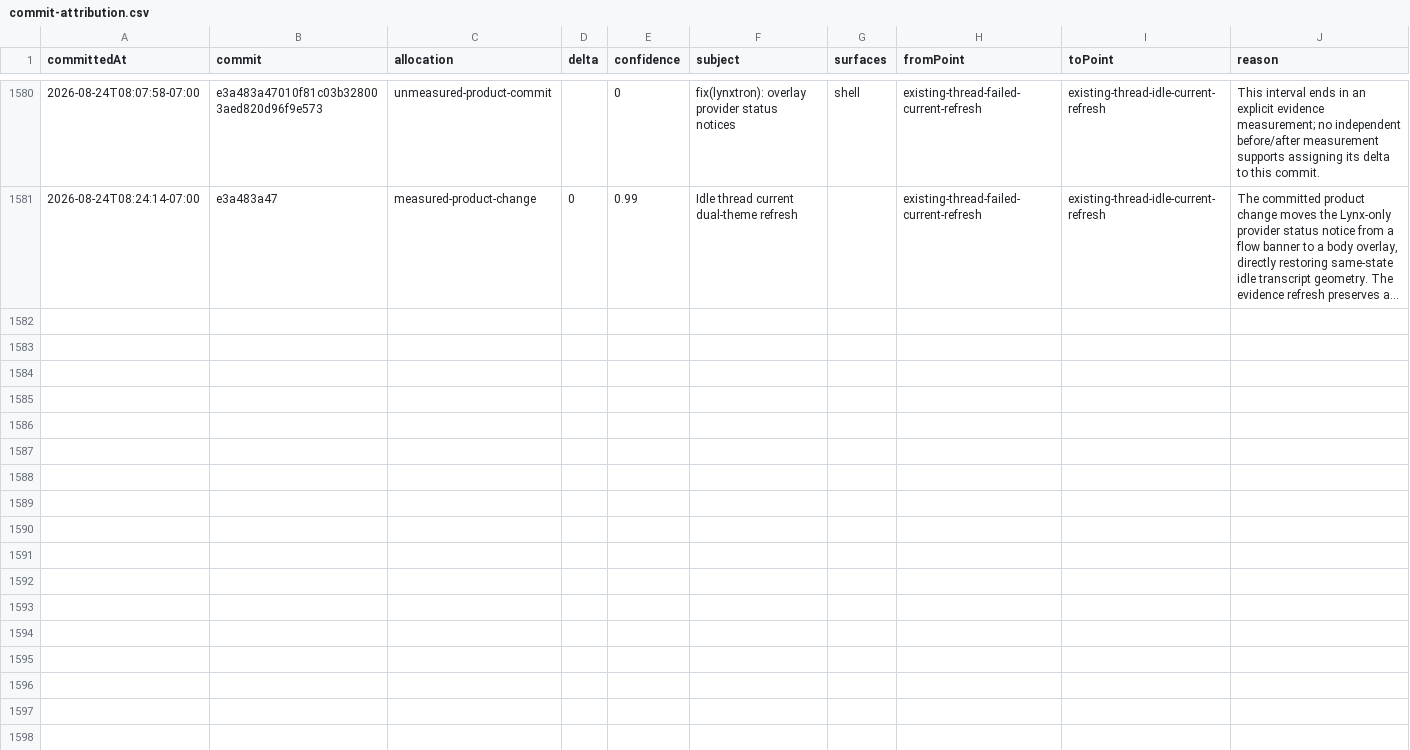
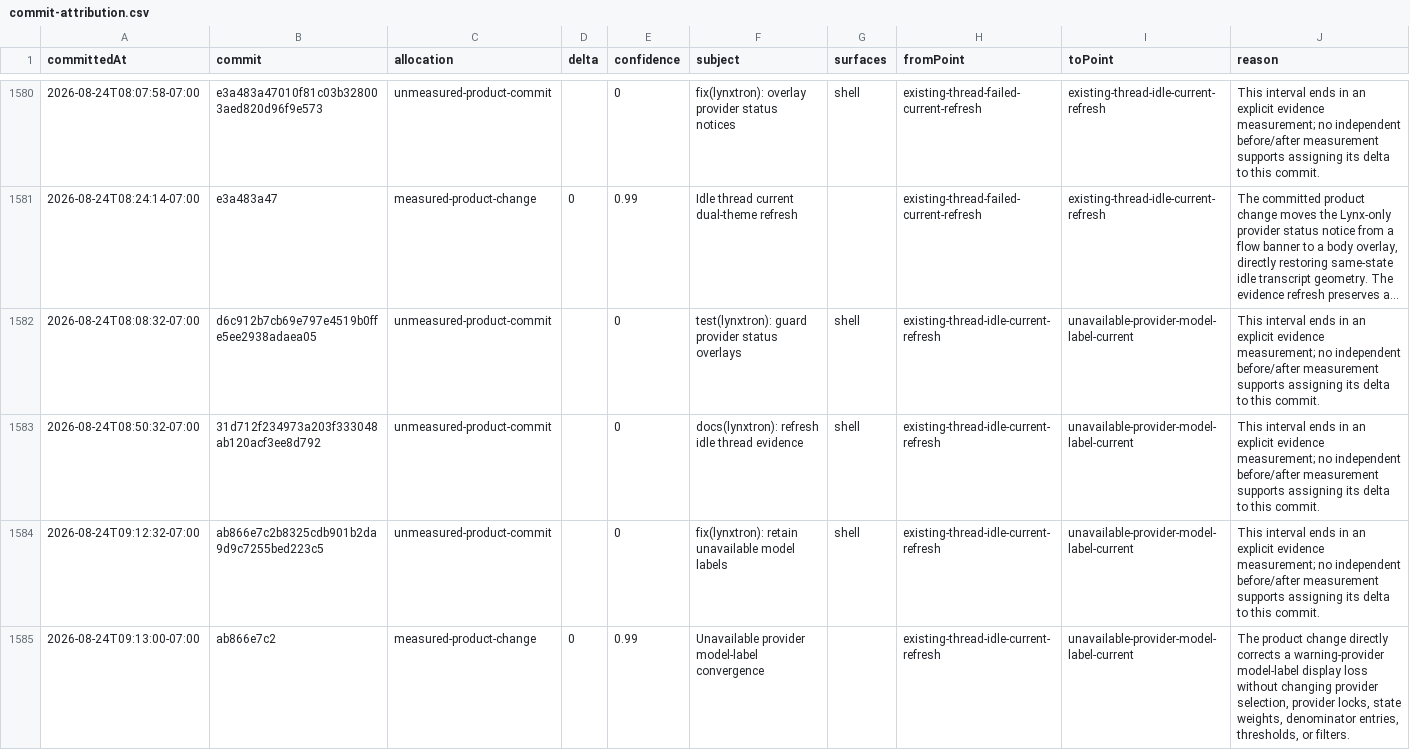
Before and after one commit to Huxpro/t3code-lynxtron, a CSV file: apps/lynxtron/reports/fidelity-loss/commit-attribution.csv, drawn as a sheet; only a part is shown, gaps mark what is left out; long unchanged cells end in …; the diff names each change by its address in the sheet, - before the commit and + after, or states it on an @@ line.

Commit message:
docs(lynxtron): record unavailable model evidence
Co-authored-by: TRAE CLI <noreply@bytedance.com>

```diff
--- a/apps/lynxtron/reports/fidelity-loss/commit-attribution.csv
+++ b/apps/lynxtron/reports/fidelity-loss/commit-attribution.csv
+row 1582: 2026-08-24T08:08:32-07:00 | d6c912b7cb69e797e4519b0ffe5ee2938adaea05 | unmeasured-product-commit |  | 0 | test(lynxtron): guard provider status overlays | shell | existing-thread-idle-current-refresh | unavailable-provider-model-label-current | This interval ends in an explicit evidence measurement; no independent before/after measurement supports assigning its delta to this commit.
+row 1583: 2026-08-24T08:50:32-07:00 | 31d712f234973a203f333048ab120acf3ee8d792 | unmeasured-product-commit |  | 0 | docs(lynxtron): refresh idle thread evidence | shell | existing-thread-idle-current-refresh | unavailable-provider-model-label-current | This interval ends in an explicit evidence measurement; no independent before/after measurement supports assigning its delta to this commit.
+row 1584: 2026-08-24T09:12:32-07:00 | ab866e7c2b8325cdb901b2da9d9c7255bed223c5 | unmeasured-product-commit |  | 0 | fix(lynxtron): retain unavailable model labels | shell | existing-thread-idle-current-refresh | unavailable-provider-model-label-current | This interval ends in an explicit evidence measurement; no independent before/after measurement supports assigning its delta to this commit.
+row 1585: 2026-08-24T09:13:00-07:00 | ab866e7c2 | measured-product-change | 0 | 0.99 | Unavailable provider model-label convergence |  | existing-thread-idle-current-refresh | unavailable-provider-model-label-current | The product change directly corrects a warning-provider model-label display loss without changing provider selection, provider locks, state weights, denominator entries, thresholds, or filters.
```
Also changed, not shown: apps/lynxtron/reports/fidelity-loss/history.csv, 4 other files.
